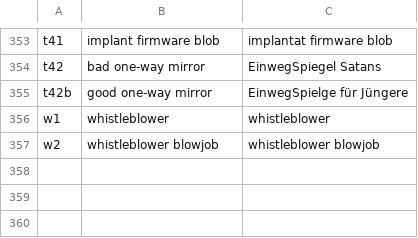
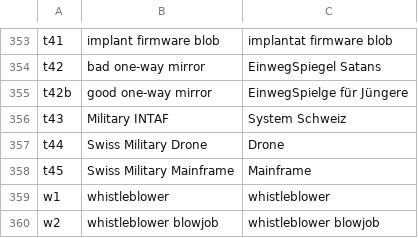
Before and after one commit to HackersCardgame/HackersCardgame17, a CSV file: jpg/EN/cardNames.csv, drawn as a sheet; only a part is shown, gaps mark what is left out.

```diff
--- a/jpg/EN/cardNames.csv
+++ b/jpg/EN/cardNames.csv
@@ -355,2 +355,5 @@ t42,bad one-way mirror,EinwegSpiegel Satans
 t42b,good one-way mirror,EinwegSpielge für Jüngere
+t43,Military INTAF,System Schweiz
+t44,Swiss Military Drone,Drone
+t45,Swiss Military Mainframe,Mainframe
 w1,whistleblower,whistleblower
```
Also changed, not shown: scripts.bullseye/cardNames.csv.
